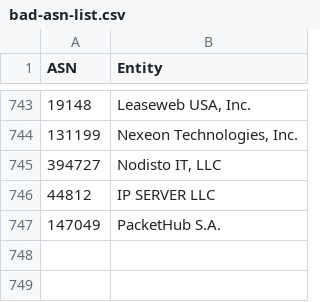
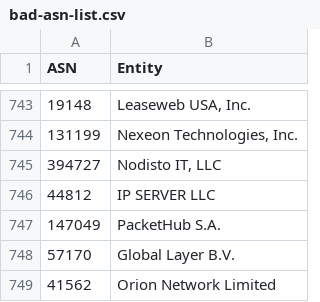
Before and after one commit to Arie/serveme, a CSV file: doc/bad-asn-list.csv, drawn as a sheet; only a part is shown, gaps mark what is left out; the diff names each change by its address in the sheet, - before the commit and + after, or states it on an @@ line.

Commit message:
Add GlobalLayer and Orion Network to bad ASN list (NordVPN / ProtonVPN)

```diff
--- a/doc/bad-asn-list.csv
+++ b/doc/bad-asn-list.csv
+row 748: 57170 | Global Layer B.V.
+row 749: 41562 | Orion Network Limited
```
